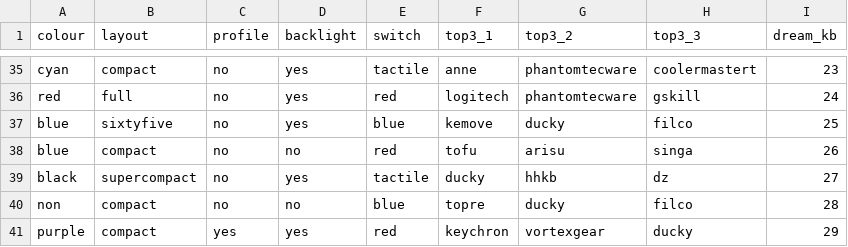
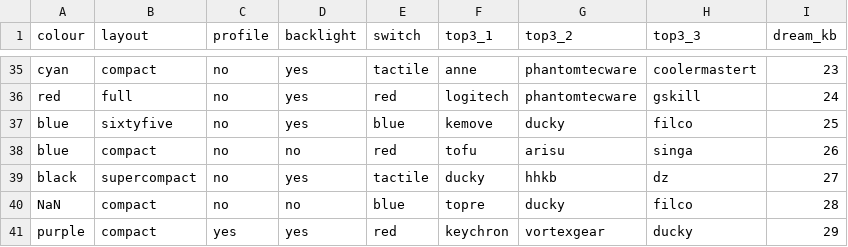
Before and after one commit to ming0520/AI-Assignment, a CSV file: train_ori.csv, drawn as a sheet; only a part is shown, gaps mark what is left out.

Commit message:
update non to NaN

```diff
--- a/train_ori.csv
+++ b/train_ori.csv
@@ -39,3 +39,3 @@ blue,compact,no,no,red,tofu,arisu,singa,26
 black,supercompact,no,yes,tactile,ducky,hhkb,dz,27
-non,compact,no,no,blue,topre,ducky,filco,28
+NaN,compact,no,no,blue,topre,ducky,filco,28
 purple,compact,yes,yes,red,keychron,vortexgear,ducky,29
```
